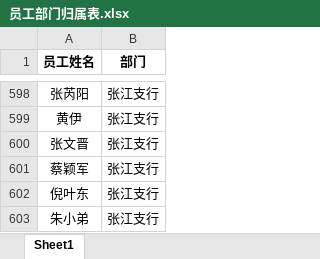
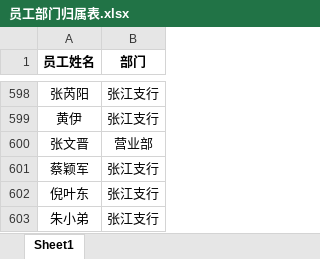
Before and after one commit to nvzi5z2/srcb_daily_report, an Excel workbook: 原始数据/员工部门归属表.xlsx, sheet Sheet1, drawn as a sheet; only a part is shown, gaps mark what is left out; values as stored, in another font and other column widths than the file's, no borders; the diff names each change by its address in the sheet, - before the commit and + after, or states it on an @@ line.

```diff
--- a/原始数据/员工部门归属表.xlsx (sheet Sheet1)
+++ b/原始数据/员工部门归属表.xlsx (sheet Sheet1)
-B600 (部门): 张江支行
+B600 (部门): 营业部
```
Also changed, not shown: 8 other files.
